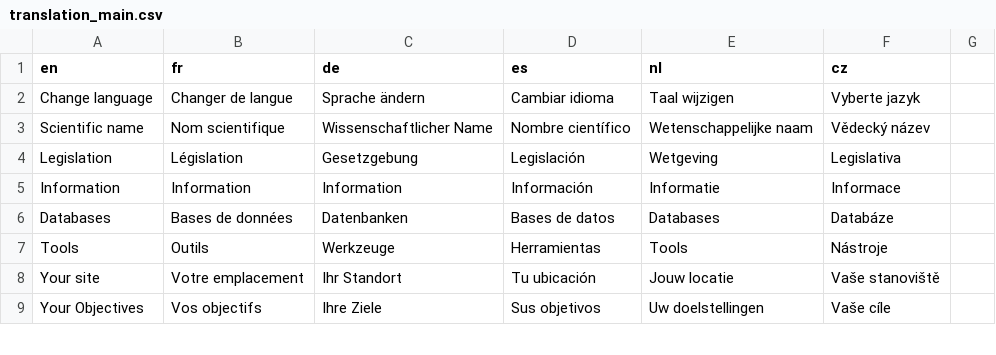
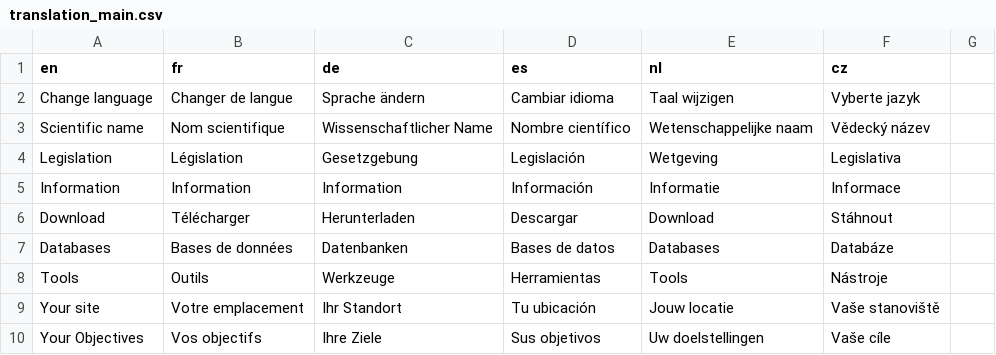
Before and after one commit to euraf/agroforestreeadvice, a CSV file: R/translation/translation_main.csv, drawn as a sheet; only a part is shown; the diff names each change by its address in the sheet, - before the commit and + after, or states it on an @@ line.

Commit message:
Download translation

```diff
--- a/R/translation/translation_main.csv
+++ b/R/translation/translation_main.csv
+row 6: Download | Télécharger | Herunterladen | Descargar | Download | Stáhnout
```
